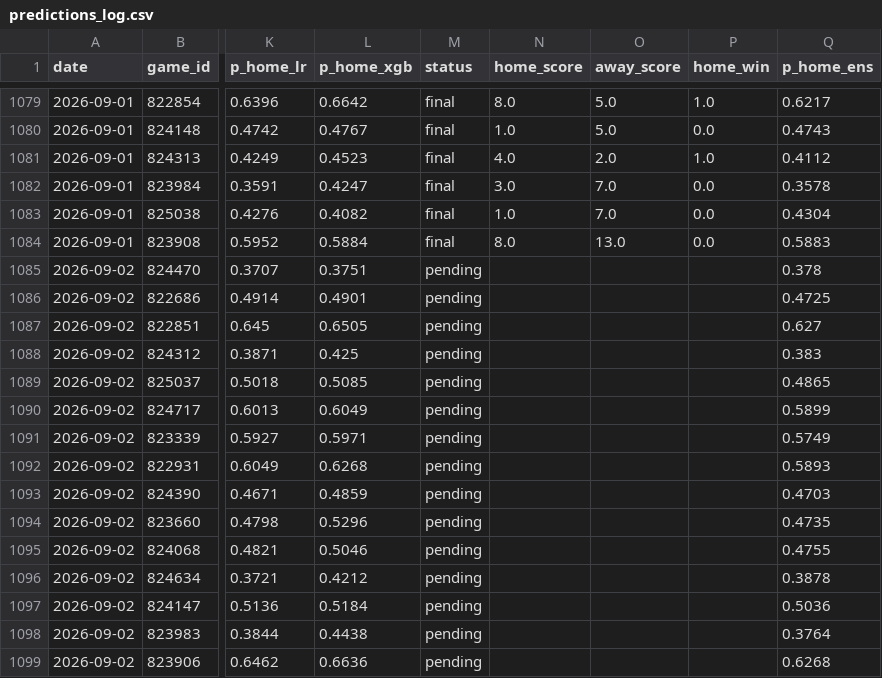
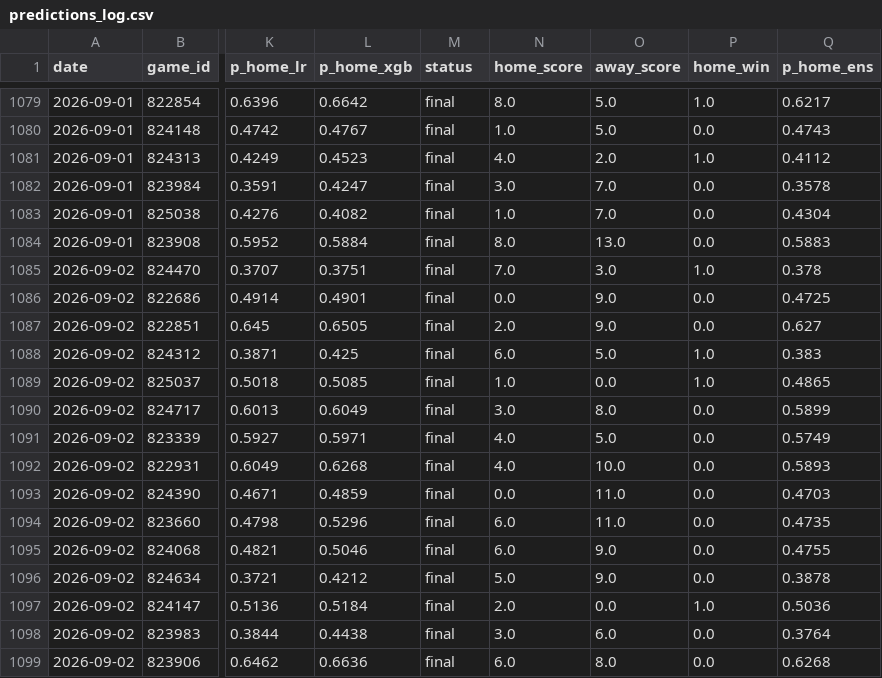
Before and after one commit to JarvisLee511/mlb-playoff-predictor-2026, a CSV file: data/predictions_log.csv, drawn as a sheet; only a part is shown, gaps mark what is left out; the diff covers the shown part only; the diff names each change by its address in the sheet, - before the commit and + after, or states it on an @@ line.

```diff
--- a/data/predictions_log.csv
+++ b/data/predictions_log.csv
-M1085:M1099 (status): pending
+M1085:M1099 (status): final
-N1085 (home_score): (empty)
+N1085 (home_score): 7.0
-O1085 (away_score): (empty)
+O1085 (away_score): 3.0
-P1085 (home_win): (empty)
+P1085 (home_win): 1.0
-N1086 (home_score): (empty)
+N1086 (home_score): 0.0
-O1086:O1087 (away_score): (empty)
+O1086:O1087 (away_score): 9.0
-P1086:P1087 (home_win): (empty)
+P1086:P1087 (home_win): 0.0
-N1087 (home_score): (empty)
+N1087 (home_score): 2.0
-N1088 (home_score): (empty)
+N1088 (home_score): 6.0
-O1088 (away_score): (empty)
+O1088 (away_score): 5.0
-P1088:P1089 (home_win): (empty)
+P1088:P1089 (home_win): 1.0
-N1089 (home_score): (empty)
+N1089 (home_score): 1.0
-O1089 (away_score): (empty)
+O1089 (away_score): 0.0
-N1090 (home_score): (empty)
+N1090 (home_score): 3.0
-O1090 (away_score): (empty)
+O1090 (away_score): 8.0
-P1090:P1096 (home_win): (empty)
+P1090:P1096 (home_win): 0.0
-N1091:N1092 (home_score): (empty)
+N1091:N1092 (home_score): 4.0
-O1091 (away_score): (empty)
+O1091 (away_score): 5.0
-O1092 (away_score): (empty)
+O1092 (away_score): 10.0
-N1093 (home_score): (empty)
+N1093 (home_score): 0.0
-O1093:O1094 (away_score): (empty)
+O1093:O1094 (away_score): 11.0
-N1094:N1095 (home_score): (empty)
+N1094:N1095 (home_score): 6.0
-O1095:O1096 (away_score): (empty)
+O1095:O1096 (away_score): 9.0
-N1096 (home_score): (empty)
+N1096 (home_score): 5.0
-N1097 (home_score): (empty)
+N1097 (home_score): 2.0
-O1097 (away_score): (empty)
+O1097 (away_score): 0.0
-P1097 (home_win): (empty)
+P1097 (home_win): 1.0
-N1098 (home_score): (empty)
+N1098 (home_score): 3.0
-O1098 (away_score): (empty)
+O1098 (away_score): 6.0
-P1098:P1099 (home_win): (empty)
+P1098:P1099 (home_win): 0.0
-N1099 (home_score): (empty)
+N1099 (home_score): 6.0
-O1099 (away_score): (empty)
+O1099 (away_score): 8.0
```
Also changed, not shown: 9 added rows elsewhere in this file, data/probables.csv, outputs/calibration.csv, 11 other files.
